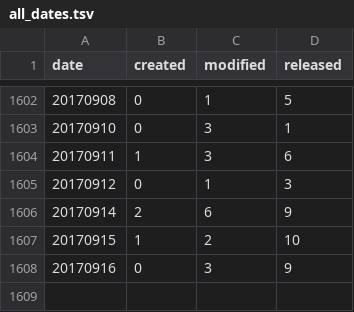
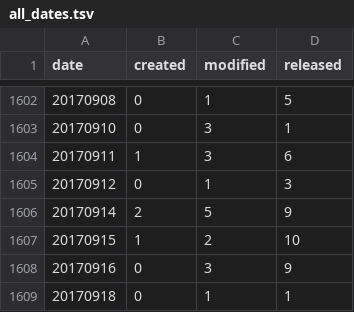
Before and after one commit to mose/hubot-census, a TSV file: docs/data/all_dates.tsv, drawn as a sheet; only a part is shown, gaps mark what is left out.

```diff
--- a/docs/data/all_dates.tsv
+++ b/docs/data/all_dates.tsv
@@ -1605,4 +1605,5 @@ date	created	modified	released
 20170912	0	1	3
-20170914	2	6	9
+20170914	2	5	9
 20170915	1	2	10
 20170916	0	3	9
+20170918	0	1	1
```
Also changed, not shown: docs/data/all_months.tsv, 5 other files.
